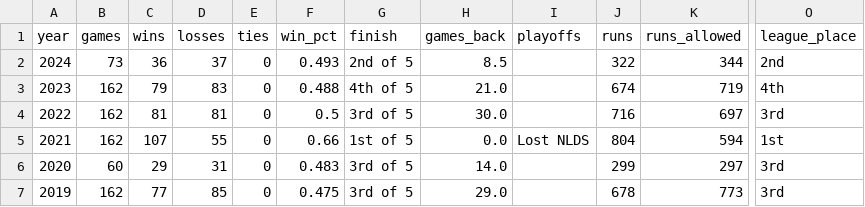
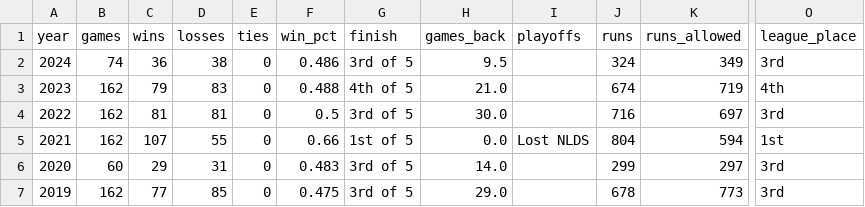
Before and after one commit to wilkens/giants, a CSV file: data/standings/giants_season_outcomes.csv, drawn as a sheet; only a part is shown, gaps mark what is left out; the diff names each change by its address in the sheet, - before the commit and + after, or states it on an @@ line.

```diff
--- a/data/standings/giants_season_outcomes.csv
+++ b/data/standings/giants_season_outcomes.csv
-B2 (games): 73
+B2 (games): 74
-D2 (losses): 37
+D2 (losses): 38
-F2 (win_pct): 0.493
+F2 (win_pct): 0.486
-G2 (finish): 2nd of 5
+G2 (finish): 3rd of 5
-H2 (games_back): 8.5
+H2 (games_back): 9.5
-J2 (runs): 322
+J2 (runs): 324
-K2 (runs_allowed): 344
+K2 (runs_allowed): 349
-O2 (league_place): 2nd
+O2 (league_place): 3rd
```
Also changed, not shown: data/pitching/giants_pitching_totals_current.csv, data/standings/giants_standings_1958_present.csv, 17 other files.
